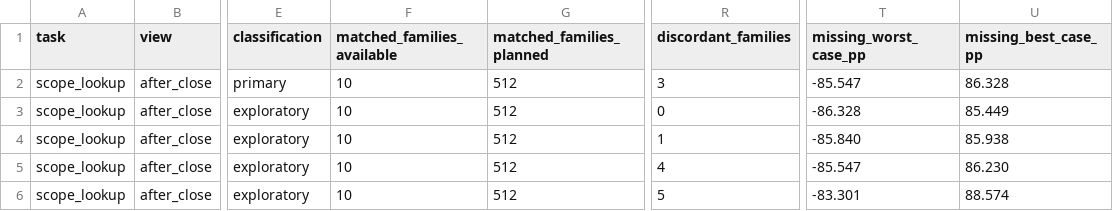
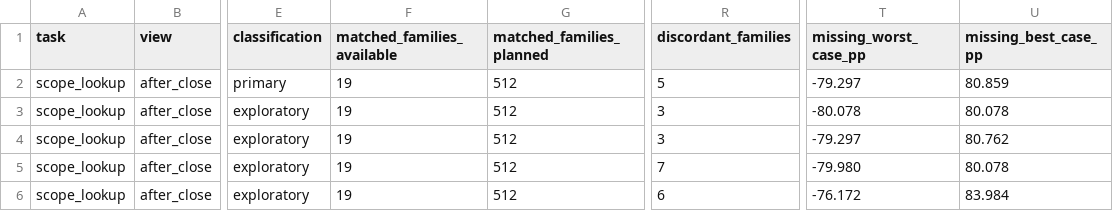
Before and after one commit to kmizu/syntax-locality-experiments, a CSV file: experiments/data/main/paired-comparisons.csv, drawn as a sheet; only a part is shown, gaps mark what is left out; the diff names each change by its address in the sheet, - before the commit and + after, or states it on an @@ line.

```diff
--- a/experiments/data/main/paired-comparisons.csv
+++ b/experiments/data/main/paired-comparisons.csv
-F2:F6 (matched_families_available): 10
+F2:F6 (matched_families_available): 19
-R2 (discordant_families): 3
+R2 (discordant_families): 5
-T2 (missing_worst_case_pp): -85.547
+T2 (missing_worst_case_pp): -79.297
-U2 (missing_best_case_pp): 86.328
+U2 (missing_best_case_pp): 80.859
-R3 (discordant_families): 0
+R3 (discordant_families): 3
-T3 (missing_worst_case_pp): -86.328
+T3 (missing_worst_case_pp): -80.078
-U3 (missing_best_case_pp): 85.449
+U3 (missing_best_case_pp): 80.078
-R4 (discordant_families): 1
+R4 (discordant_families): 3
-T4 (missing_worst_case_pp): -85.840
+T4 (missing_worst_case_pp): -79.297
-U4 (missing_best_case_pp): 85.938
+U4 (missing_best_case_pp): 80.762
-R5 (discordant_families): 4
+R5 (discordant_families): 7
-T5 (missing_worst_case_pp): -85.547
+T5 (missing_worst_case_pp): -79.980
-U5 (missing_best_case_pp): 86.230
+U5 (missing_best_case_pp): 80.078
-R6 (discordant_families): 5
+R6 (discordant_families): 6
-T6 (missing_worst_case_pp): -83.301
+T6 (missing_worst_case_pp): -76.172
-U6 (missing_best_case_pp): 88.574
+U6 (missing_best_case_pp): 83.984
```
Also changed, not shown: experiments/data/main/summary.csv, experiments/site/data/main/paired-comparisons.csv, 27 other files.
